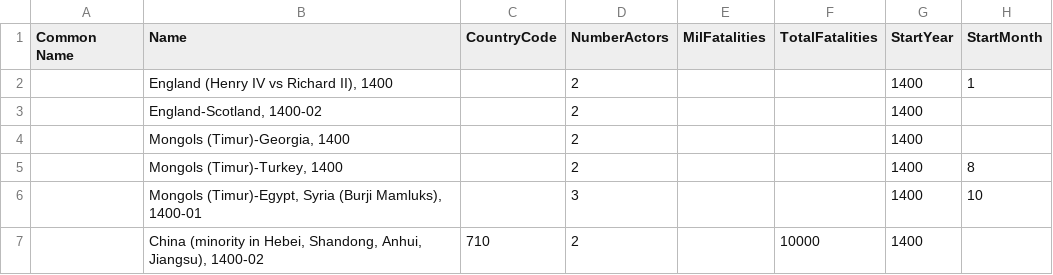
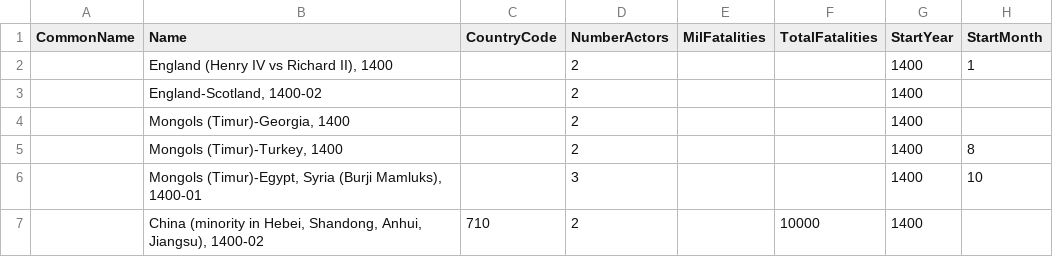
Before and after one commit to Tschouns/GlobalConflicts, a CSV file: ConflictCatalog.csv, drawn as a sheet; only a part is shown; the diff names each change by its address in the sheet, - before the commit and + after, or states it on an @@ line.

```diff
--- a/ConflictCatalog.csv
+++ b/ConflictCatalog.csv
-A1: Common Name
+A1: CommonName
```
Also changed, not shown: 11 other files.
